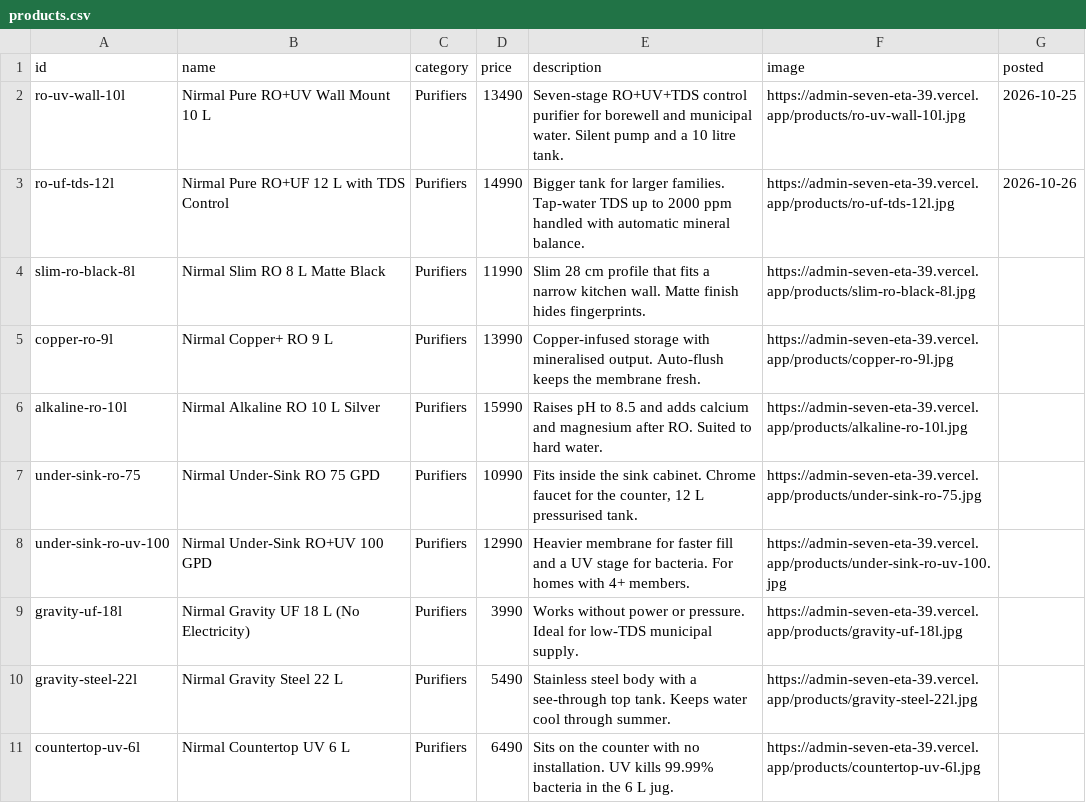
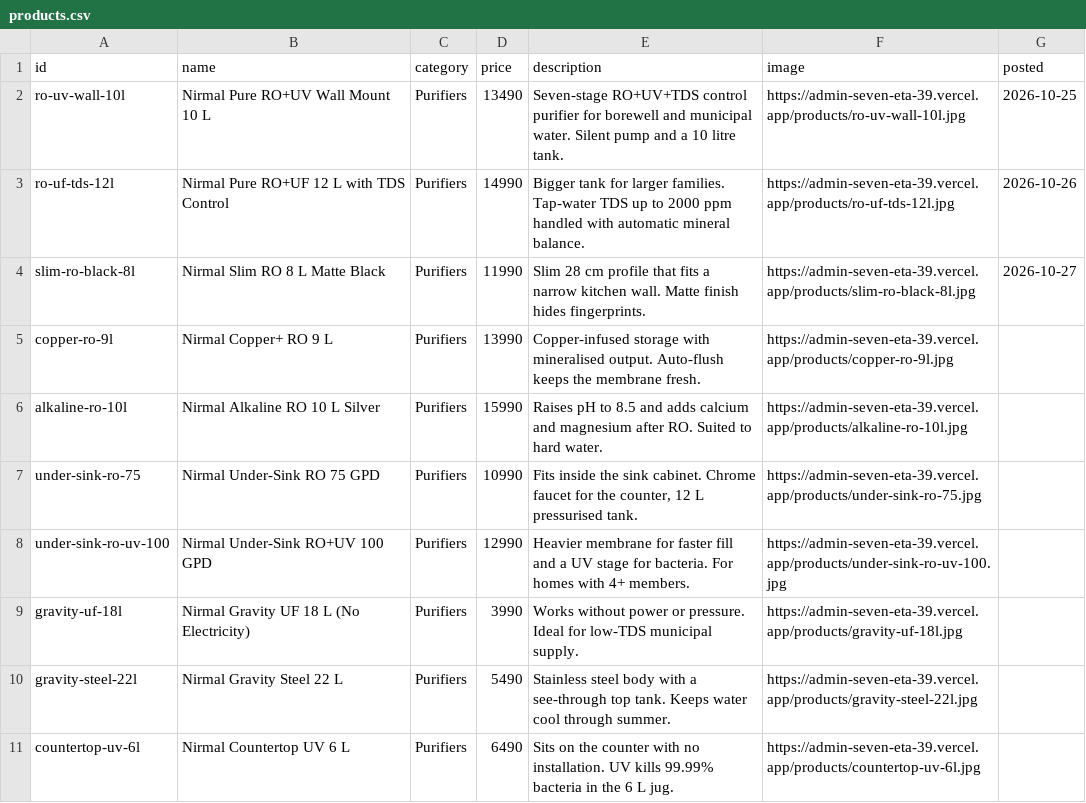
Before and after one commit to ramsanghai/nirmal-aqua, a CSV file: automation/products.csv, drawn as a sheet; only a part is shown.

```diff
--- a/automation/products.csv
+++ b/automation/products.csv
@@ -3,3 +3,3 @@ ro-uv-wall-10l,Nirmal Pure RO+UV Wall Mount 10 L,Purifiers,13490,Seven-stage RO+
 ro-uf-tds-12l,Nirmal Pure RO+UF 12 L with TDS Control,Purifiers,14990,Bigger tank for larger families. Tap-water TDS up to 2000 ppm handled with automatic mineral balance.,https://admin-seven-eta-39.vercel.app/products/ro-uf-tds-12l.jpg,2026-10-26
-slim-ro-black-8l,Nirmal Slim RO 8 L Matte Black,Purifiers,11990,Slim 28 cm profile that fits a narrow kitchen wall. Matte finish hides fingerprints.,https://admin-seven-eta-39.vercel.app/products/slim-ro-black-8l.jpg,
+slim-ro-black-8l,Nirmal Slim RO 8 L Matte Black,Purifiers,11990,Slim 28 cm profile that fits a narrow kitchen wall. Matte finish hides fingerprints.,https://admin-seven-eta-39.vercel.app/products/slim-ro-black-8l.jpg,2026-10-27
 copper-ro-9l,Nirmal Copper+ RO 9 L,Purifiers,13990,Copper-infused storage with mineralised output. Auto-flush keeps the membrane fresh.,https://admin-seven-eta-39.vercel.app/products/copper-ro-9l.jpg,
```
